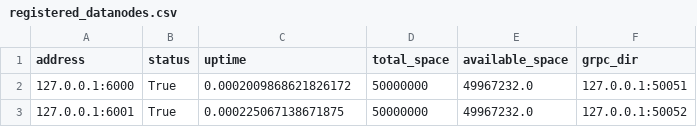
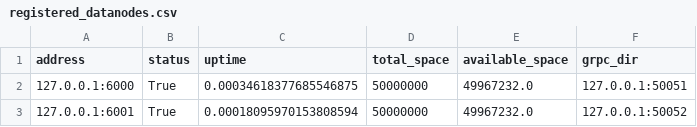
Before and after one commit to srodriguev/st0263-Proyecto1, a CSV file: NameNode/datanodes/registered_datanodes.csv, drawn as a sheet.

```diff
--- a/NameNode/datanodes/registered_datanodes.csv
+++ b/NameNode/datanodes/registered_datanodes.csv
@@ -1,3 +1,3 @@
 address,status,uptime,total_space,available_space,grpc_dir
-127.0.0.1:6000,True,0.0002009868621826172,50000000,49967232.0,127.0.0.1:50051
-127.0.0.1:6001,True,0.000225067138671875,50000000,49967232.0,127.0.0.1:50052
+127.0.0.1:6000,True,0.00034618377685546875,50000000,49967232.0,127.0.0.1:50051
+127.0.0.1:6001,True,0.00018095970153808594,50000000,49967232.0,127.0.0.1:50052
```
Also changed, not shown: 12 other files.
